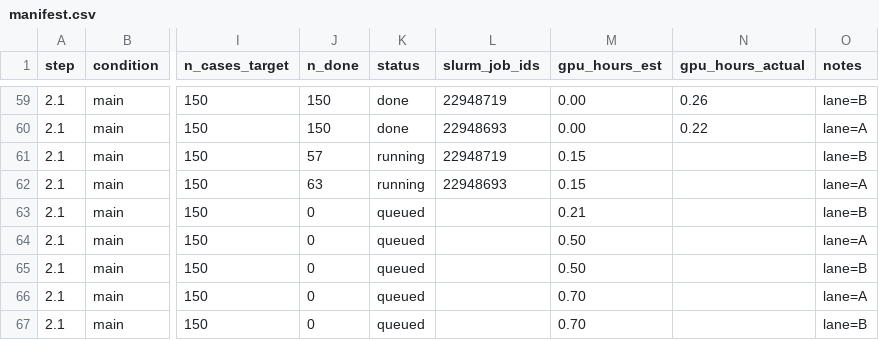
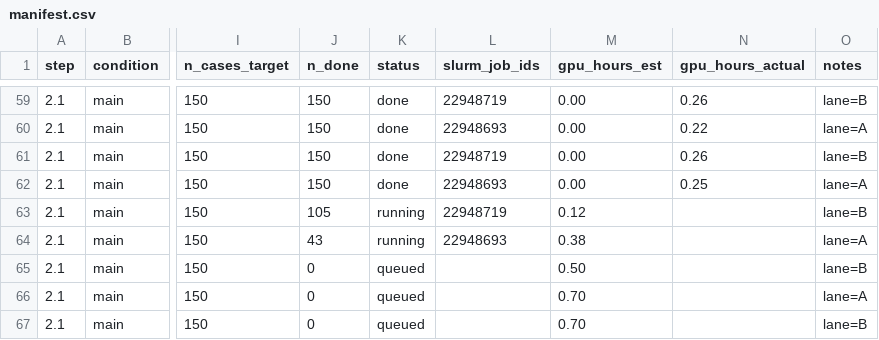
Before and after one commit to billxby/lossy-token-eff, a CSV file: campaign/addendum/manifest.csv, drawn as a sheet; only a part is shown, gaps mark what is left out; the diff names each change by its address in the sheet, - before the commit and + after, or states it on an @@ line.

```diff
--- a/campaign/addendum/manifest.csv
+++ b/campaign/addendum/manifest.csv
-J61 (n_done): 57
+J61 (n_done): 150
-K61:K62 (status): running
+K61:K62 (status): done
-M61:M62 (gpu_hours_est): 0.15
+M61:M62 (gpu_hours_est): 0.00
-N61 (gpu_hours_actual): (empty)
+N61 (gpu_hours_actual): 0.26
-J62 (n_done): 63
+J62 (n_done): 150
-N62 (gpu_hours_actual): (empty)
+N62 (gpu_hours_actual): 0.25
-J63 (n_done): 0
+J63 (n_done): 105
-K63:K64 (status): queued
+K63:K64 (status): running
-L63 (slurm_job_ids): (empty)
+L63 (slurm_job_ids): 22948719
-M63 (gpu_hours_est): 0.21
+M63 (gpu_hours_est): 0.12
-J64 (n_done): 0
+J64 (n_done): 43
-L64 (slurm_job_ids): (empty)
+L64 (slurm_job_ids): 22948693
-M64 (gpu_hours_est): 0.50
+M64 (gpu_hours_est): 0.38
```
Also changed, not shown: 5 other files.
